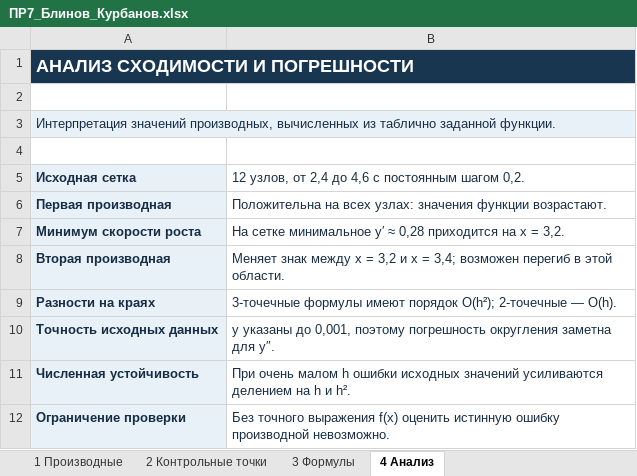
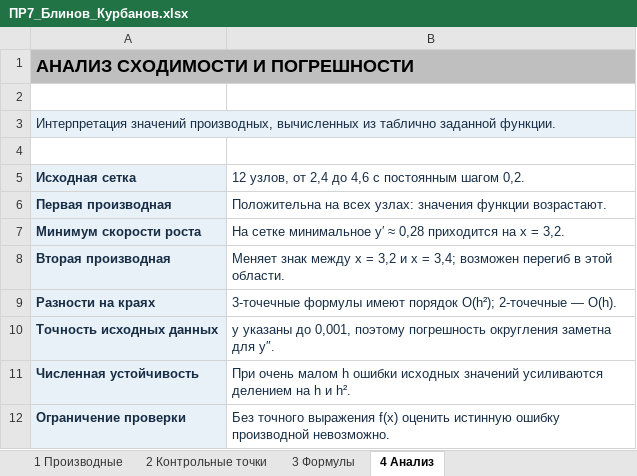
Before and after one commit to Zeihos/25011, an Excel workbook: ПР7_Блинов_Курбанов.xlsx, sheet 4 Анализ, drawn as a sheet; values as stored, in another font and other column widths than the file's, no borders; the diff names each change by its address in the sheet, - before the commit and + after, or states it on an @@ line.

```diff
--- a/ПР7_Блинов_Курбанов.xlsx (sheet 4 Анализ)
+++ b/ПР7_Блинов_Курбанов.xlsx (sheet 4 Анализ)
-A1:B1 fill: #193651
+A1:B1 fill: #BFBFBF
-A1 text colour: #FFFFFF
+A1 text colour: black
```
Also changed, not shown: sheet 1 Производные, sheet 2 Контрольные точки, sheet 3 Формулы, charts or pictures, 1 other file.
